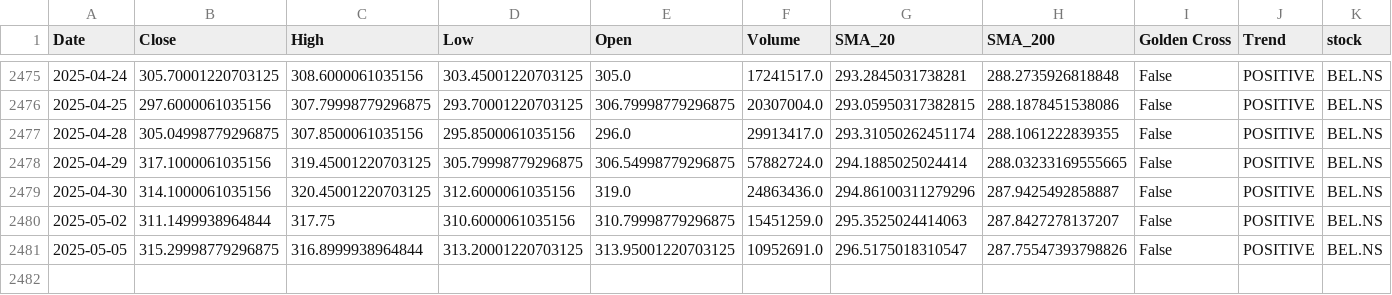
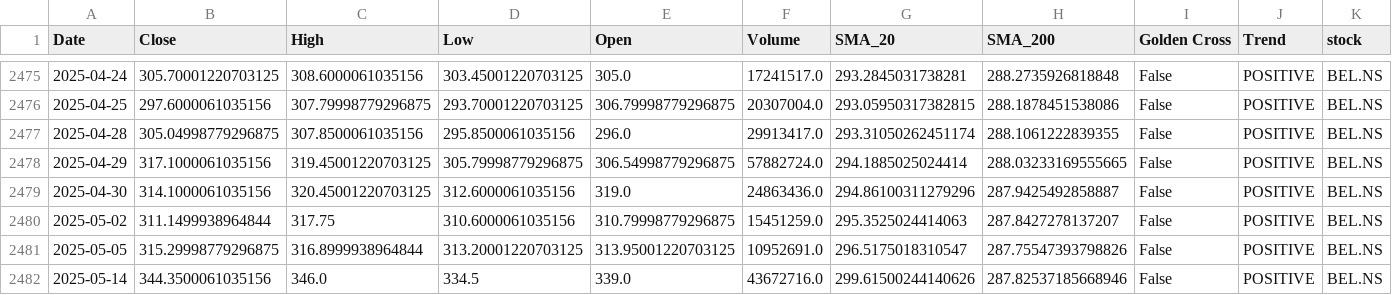
Before and after one commit to sohamdeshpande/nifty-analysis, a CSV file: data/BEL.NS.csv, drawn as a sheet; only a part is shown, gaps mark what is left out; rows hold the shown columns only; the diff names each change by its address in the sheet, - before the commit and + after, or states it on an @@ line.

```diff
--- a/data/BEL.NS.csv
+++ b/data/BEL.NS.csv
+row 2482: 2025-05-14 | 344.3500061035156 | 346.0 | 334.5 | 339.0 | 43672716.0 | 299.61500244140626 | 287.82537185668946 | False | POSITIVE | BEL.NS
```
